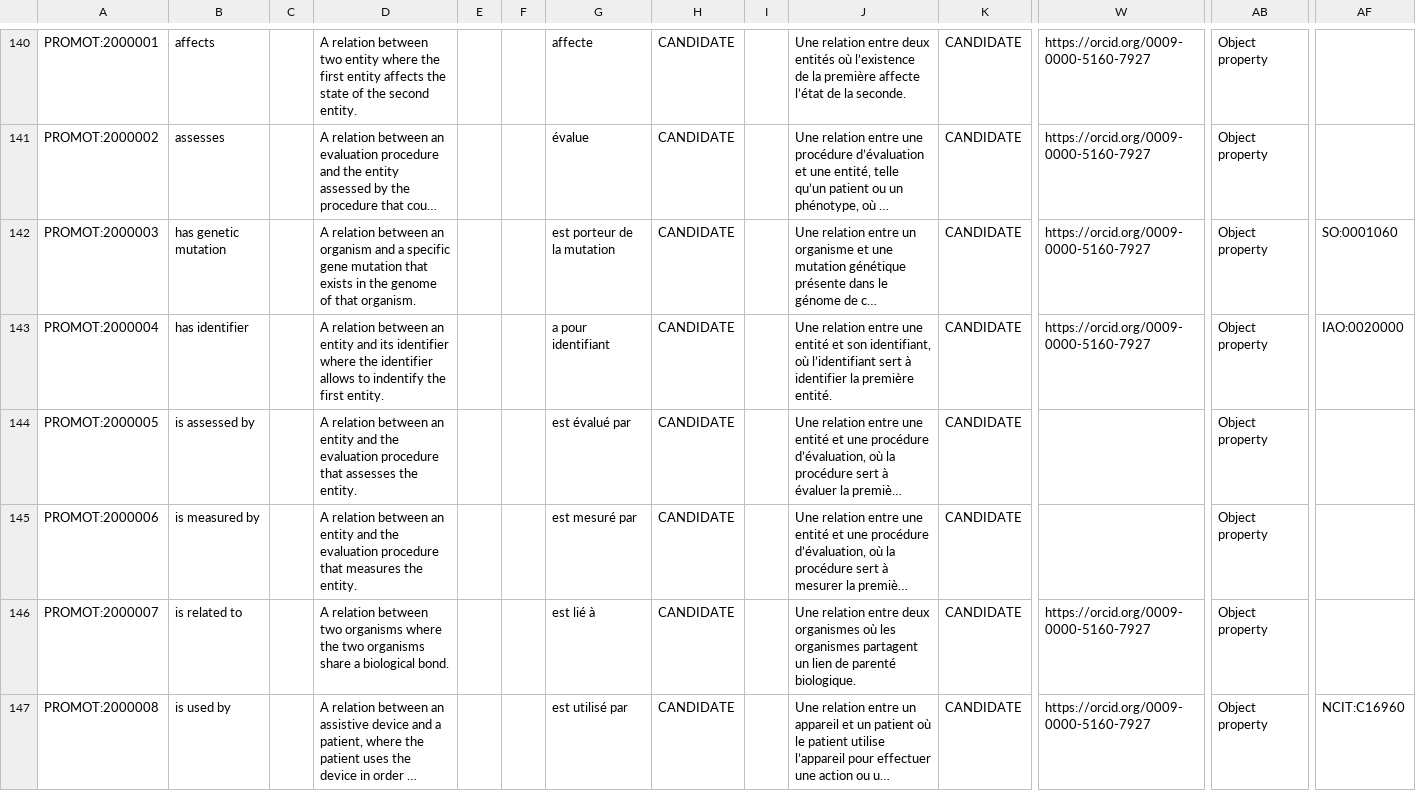
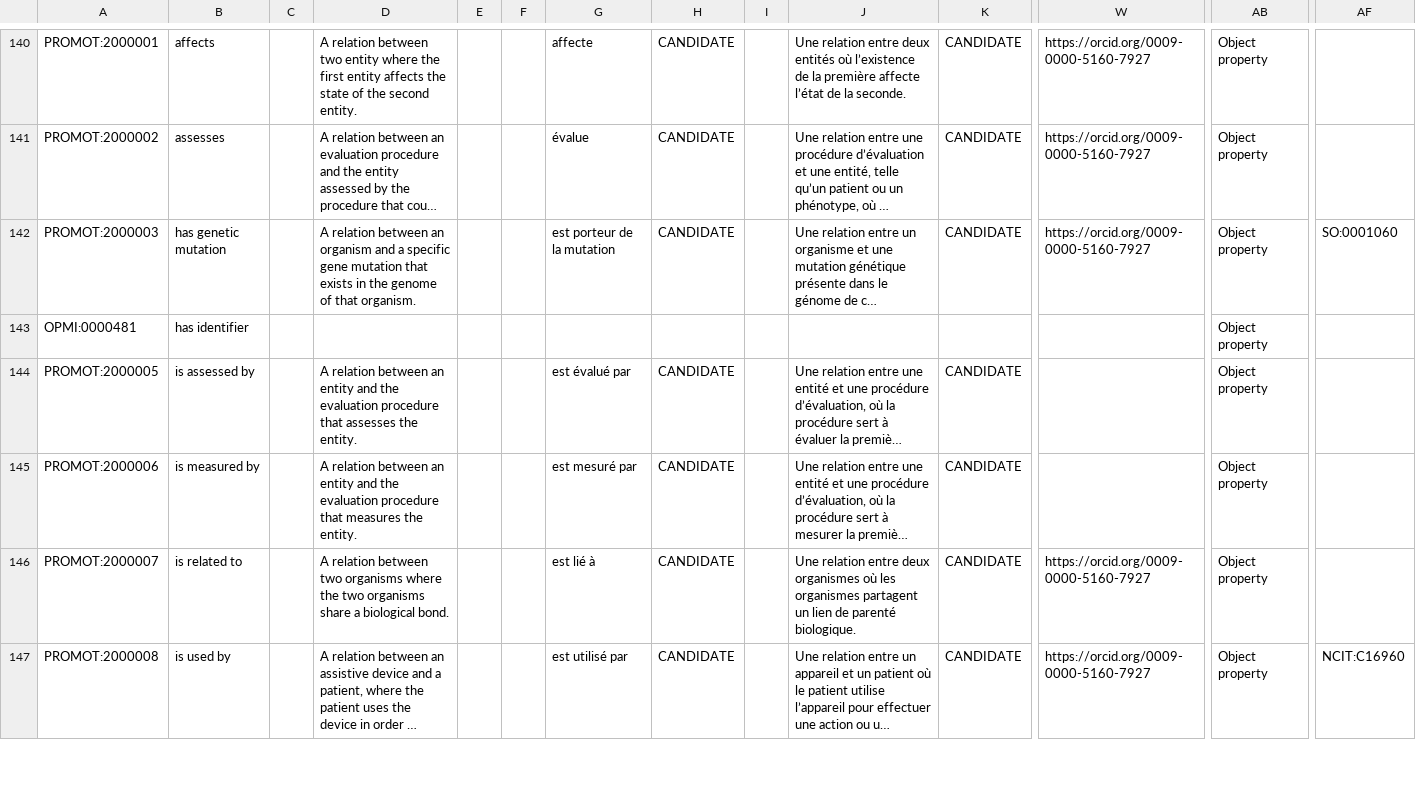
Before and after one commit to JuPoIm/promot, a TSV file: src/templates/promot-component-base.tsv, drawn as a sheet; only a part is shown, gaps mark what is left out; long unchanged cells end in …; removed rows and columns are numbered as before the commit, all else as after; rows hold the shown columns only; the diff covers the shown part only; the diff names each change by its address in the sheet, - before the commit and + after, or states it on an @@ line.

Commit message:
Updates & corrections
Updates:
- licence CC BY-NC-SA 4.0 -> CC BY 4.0
- imports (new: XCO, SCDO, OPMI, VO)

Corrections:
- contributors list
- manual corrections from V1 integrated in the base template (wip)

```diff
--- a/src/templates/promot-component-base.tsv
+++ b/src/templates/promot-component-base.tsv
-row 143: PROMOT:2000004 | has identifier |  | A relation between an entity and its identifier where the identifier allows to indentify the first entity. |  |  | a pour identifiant | CANDIDATE |  | Une relation entre une entité et son identifiant, où l’identifiant sert à identifier la première entité. | CANDIDATE | https://orcid.org/0009-0000-5160-7927 | Object property | IAO:0020000
+row 143: OPMI:0000481 | has identifier |  |  |  |  |  |  |  |  |  |  | Object property
```
Also changed, not shown: 2 added rows, 2 removed rows and 25 edited cells elsewhere in this file, src/data/promot/axioms_datatypes.tsv, src/data/promot/axioms_statements.tsv, 20 other files.
